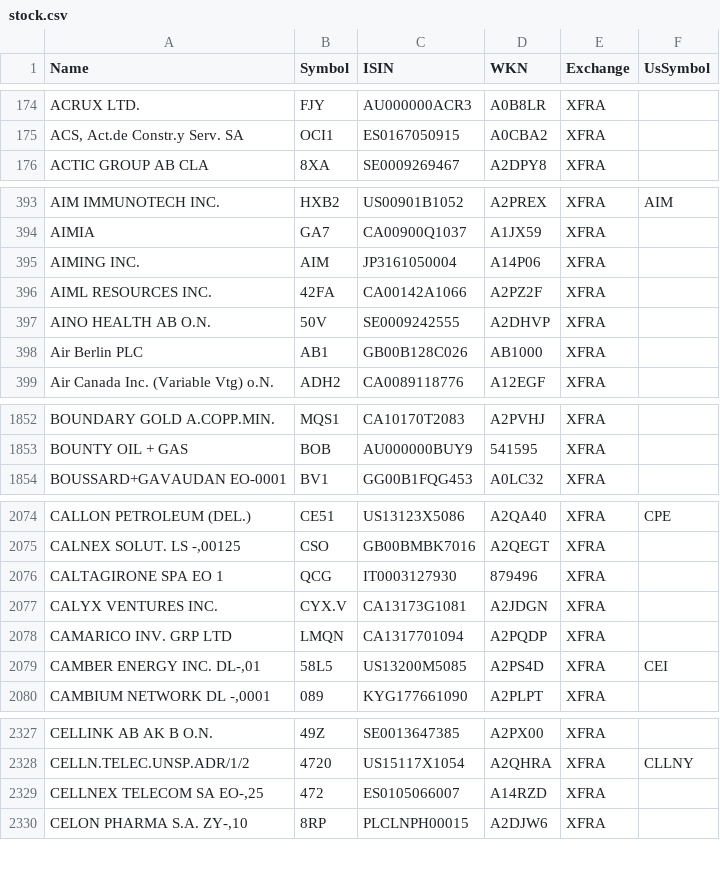
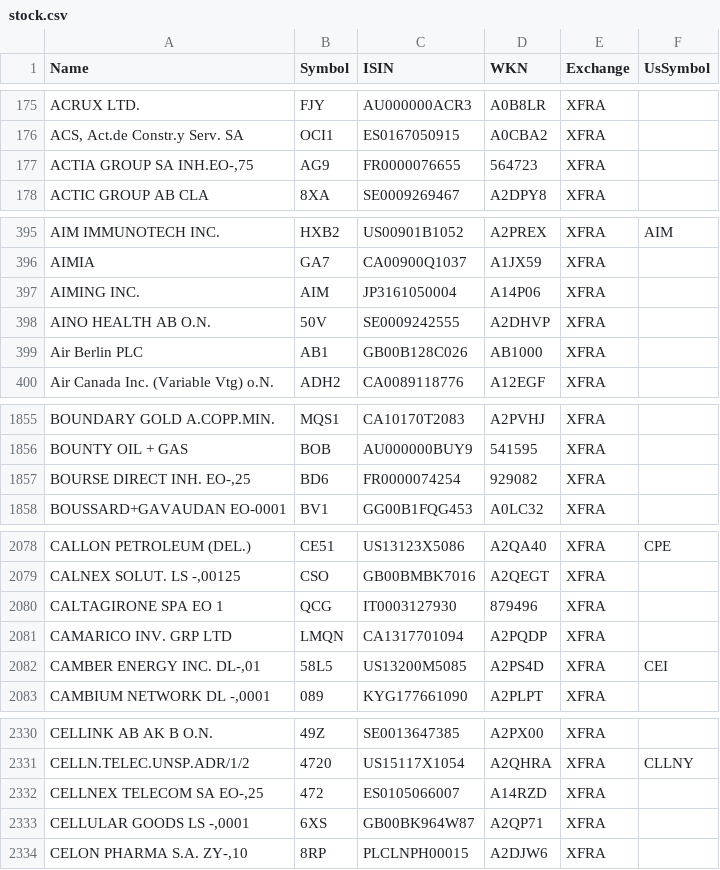
Before and after one commit to BenediktBertsch/German-Stock-Exchange, a CSV file: stock.csv, drawn as a sheet; only a part is shown, gaps mark what is left out; removed rows and columns are numbered as before the commit, all else as after; the diff covers the shown part only; the diff names each change by its address in the sheet, - before the commit and + after, or states it on an @@ line.

```diff
--- a/stock.csv
+++ b/stock.csv
+row 177: ACTIA GROUP SA INH.EO-,75 | AG9 | FR0000076655 | 564723 | XFRA
-row 396: AIML RESOURCES INC. | 42FA | CA00142A1066 | A2PZ2F | XFRA
+row 1857: BOURSE DIRECT INH. EO-,25 | BD6 | FR0000074254 | 929082 | XFRA
-row 2077: CALYX VENTURES INC. | CYX.V | CA13173G1081 | A2JDGN | XFRA
+row 2333: CELLULAR GOODS LS -,0001 | 6XS | GB00BK964W87 | A2QP71 | XFRA
```
Also changed, not shown: 23 added rows, 6 removed rows, 2 moved rows and 18 edited cells elsewhere in this file, etf.csv.
